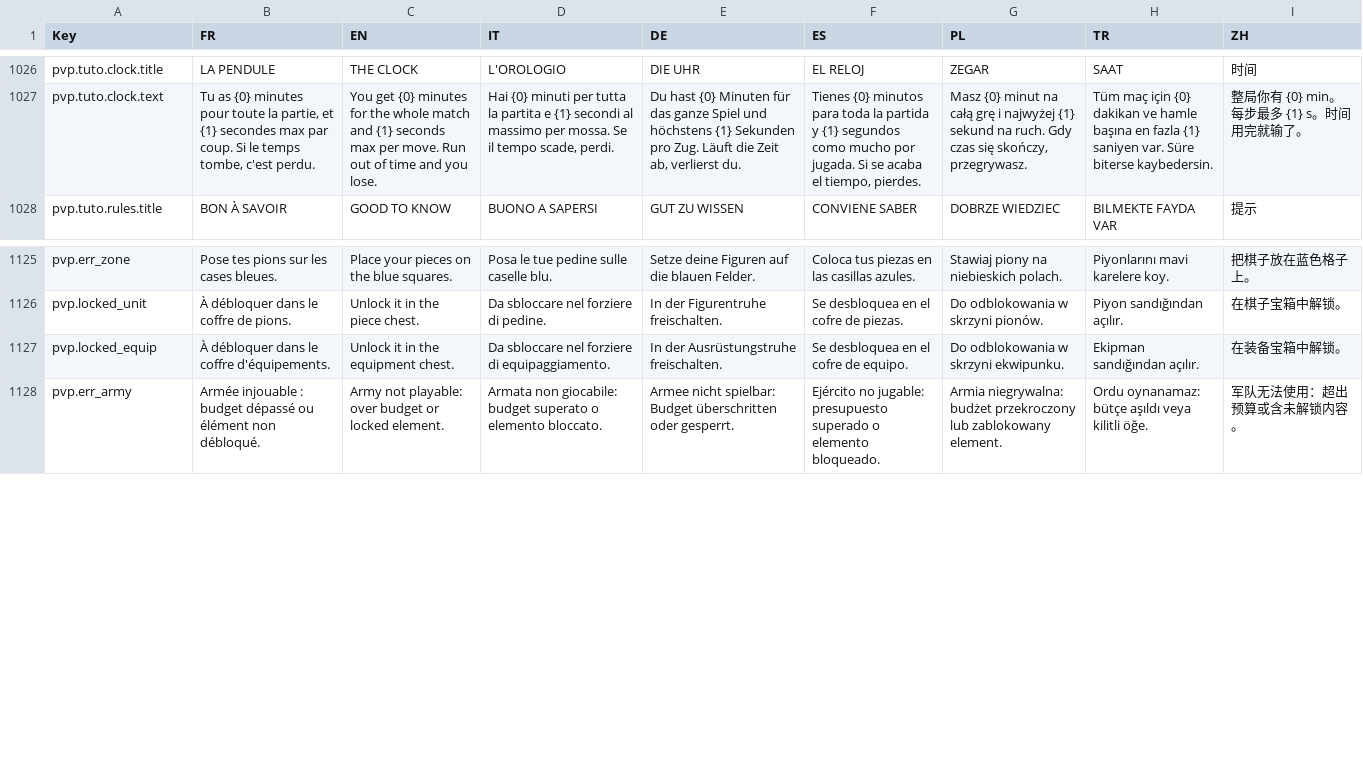
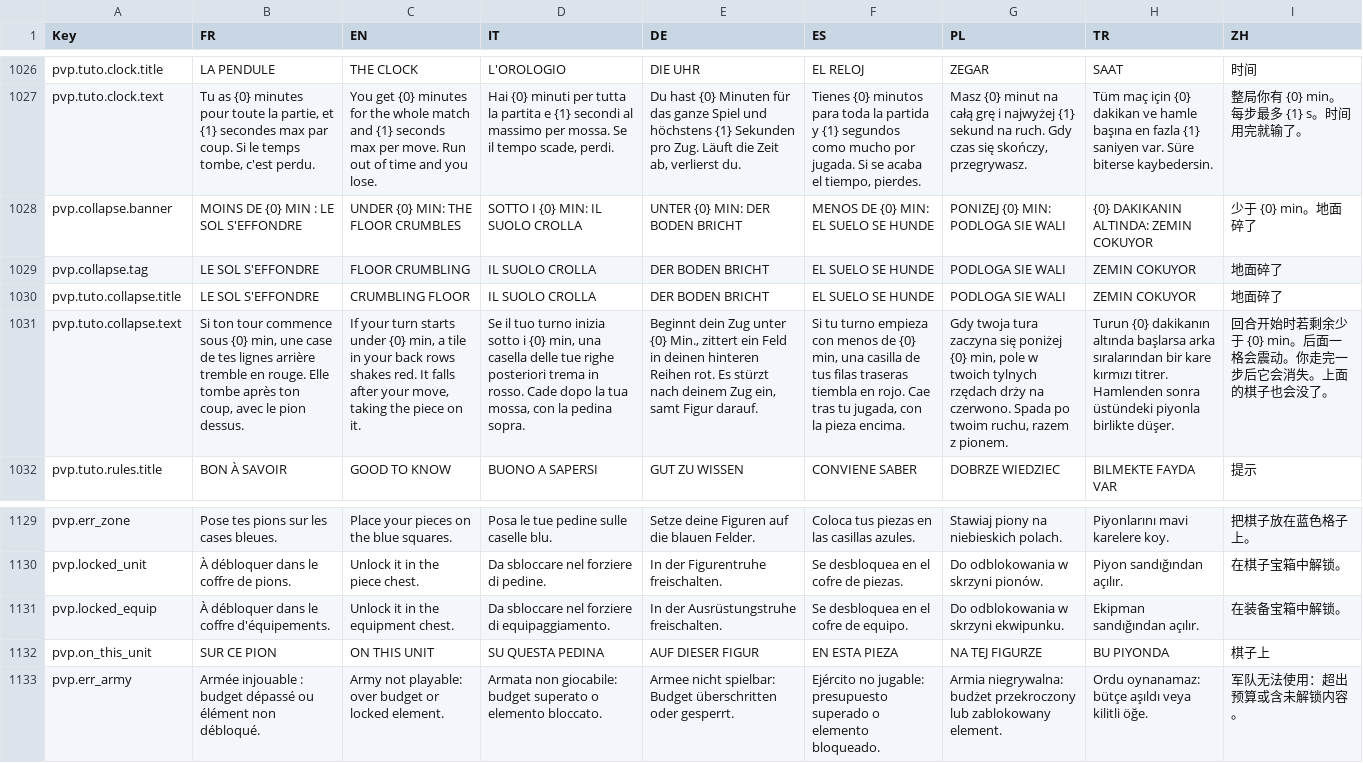
Before and after one commit to Chanoroobler/Echec, a CSV file: src/ChessArmy.Game/Assets/Config/strings.csv, drawn as a sheet; only a part is shown, gaps mark what is left out; the diff names each change by its address in the sheet, - before the commit and + after, or states it on an @@ line.

Commit message:
Maj, équilibrage et regle tuile qui tombe

```diff
--- a/src/ChessArmy.Game/Assets/Config/strings.csv
+++ b/src/ChessArmy.Game/Assets/Config/strings.csv
+row 1028: pvp.collapse.banner | MOINS DE {0} MIN : LE SOL S'EFFONDRE | UNDER {0} MIN: THE FLOOR CRUMBLES | SOTTO I {0} MIN: IL SUOLO CROLLA | UNTER {0} MIN: DER BODEN BRICHT | MENOS DE {0} MIN: EL SUELO SE HUNDE | PONIZEJ {0} MIN: PODLOGA SIE WALI | {0} DAKIKANIN ALTINDA: ZEMIN COKUYOR | 少于 {0} min。地面碎了
+row 1029: pvp.collapse.tag | LE SOL S'EFFONDRE | FLOOR CRUMBLING | IL SUOLO CROLLA | DER BODEN BRICHT | EL SUELO SE HUNDE | PODLOGA SIE WALI | ZEMIN COKUYOR | 地面碎了
+row 1030: pvp.tuto.collapse.title | LE SOL S'EFFONDRE | CRUMBLING FLOOR | IL SUOLO CROLLA | DER BODEN BRICHT | EL SUELO SE HUNDE | PODLOGA SIE WALI | ZEMIN COKUYOR | 地面碎了
+row 1031: pvp.tuto.collapse.text | Si ton tour commence sous {0} min, une case de tes lignes arrière tremble en rouge. Elle tombe après ton coup, avec le pion dessus. | If your turn starts under {0} min, a tile in your back rows shakes red. It falls after your move, taking the piece on it. | Se il tuo turno inizia sotto i {0} min, una casella delle tue righe posteriori trema in rosso. Cade dopo la tua mossa, con la pedina sopra. | Beginnt dein Zug unter {0} Min., zittert ein Feld in deinen hinteren Reihen rot. Es stürzt nach deinem Zug ein, samt Figur darauf. | Si tu turno empieza con menos de {0} min, una casilla de tus filas traseras tiembla en rojo. Cae tras tu jugada, con la pieza encima. | Gdy twoja tura zaczyna się poniżej {0} min, pole w twoich tylnych rzędach drży na czerwono. Spada po twoim ruchu, razem z pionem. | Turun {0} dakikanın altında başlarsa arka sıralarından bir kare kırmızı titrer. Hamlenden sonra üstündeki piyonla birlikte düşer. | 回合开始时若剩余少于 {0} min。后面一格会震动。你走完一步后它会消失。上面的棋子也会没了。
+row 1132: pvp.on_this_unit | SUR CE PION | ON THIS UNIT | SU QUESTA PEDINA | AUF DIESER FIGUR | EN ESTA PIEZA | NA TEJ FIGURZE | BU PIYONDA | 棋子上
```
Also changed, not shown: 38 other files.
